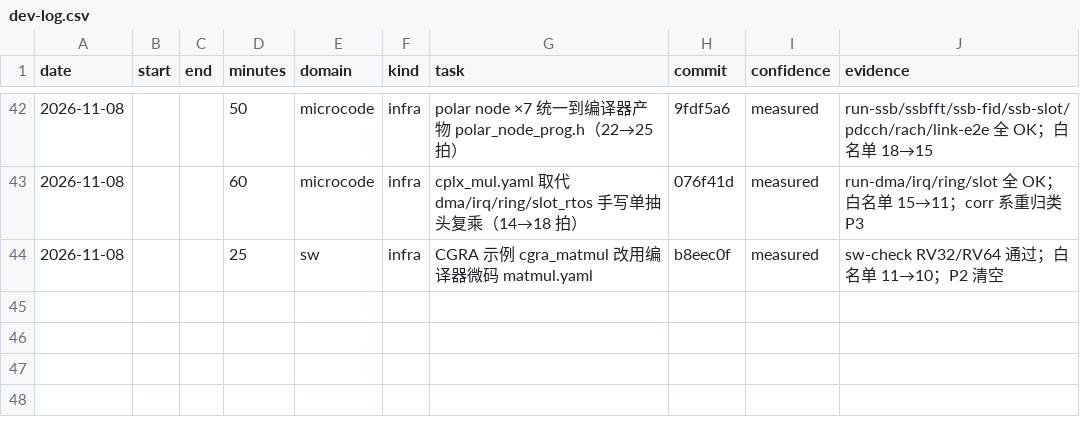
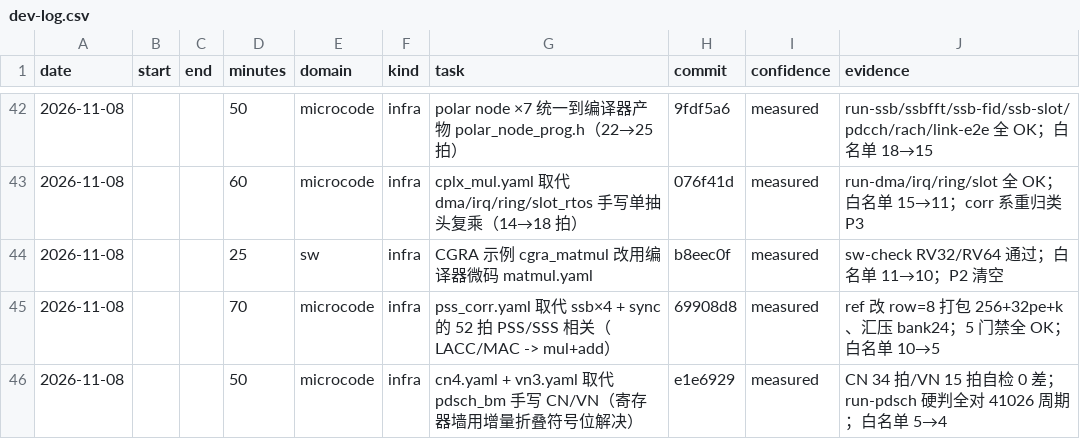
Before and after one commit to 229226/GPCP, a CSV file: docs/dev-log.csv, drawn as a sheet; only a part is shown, gaps mark what is left out.

Commit message:
devlog: record the corr and CN/VN compiler migration

```diff
--- a/docs/dev-log.csv
+++ b/docs/dev-log.csv
@@ -44 +44,3 @@ date,start,end,minutes,domain,kind,task,commit,confidence,evidence
 2026-11-08,,,25,sw,infra,CGRA 示例 cgra_matmul 改用编译器微码 matmul.yaml,b8eec0f,measured,sw-check RV32/RV64 通过；白名单 11→10；P2 清空
+2026-11-08,,,70,microcode,infra,pss_corr.yaml 取代 ssb×4 + sync 的 52 拍 PSS/SSS 相关（LACC/MAC -> mul+add）,69908d8,measured,ref 改 row=8 打包 256+32pe+k、汇压 bank24；5 门禁全 OK；白名单 10→5
+2026-11-08,,,50,microcode,infra,cn4.yaml + vn3.yaml 取代 pdsch_bm 手写 CN/VN（寄存器墙用增量折叠符号位解决）,e1e6929,measured,CN 34 拍/VN 15 拍自检 0 差；run-pdsch 硬判全对 41026 周期；白名单 5→4
```
